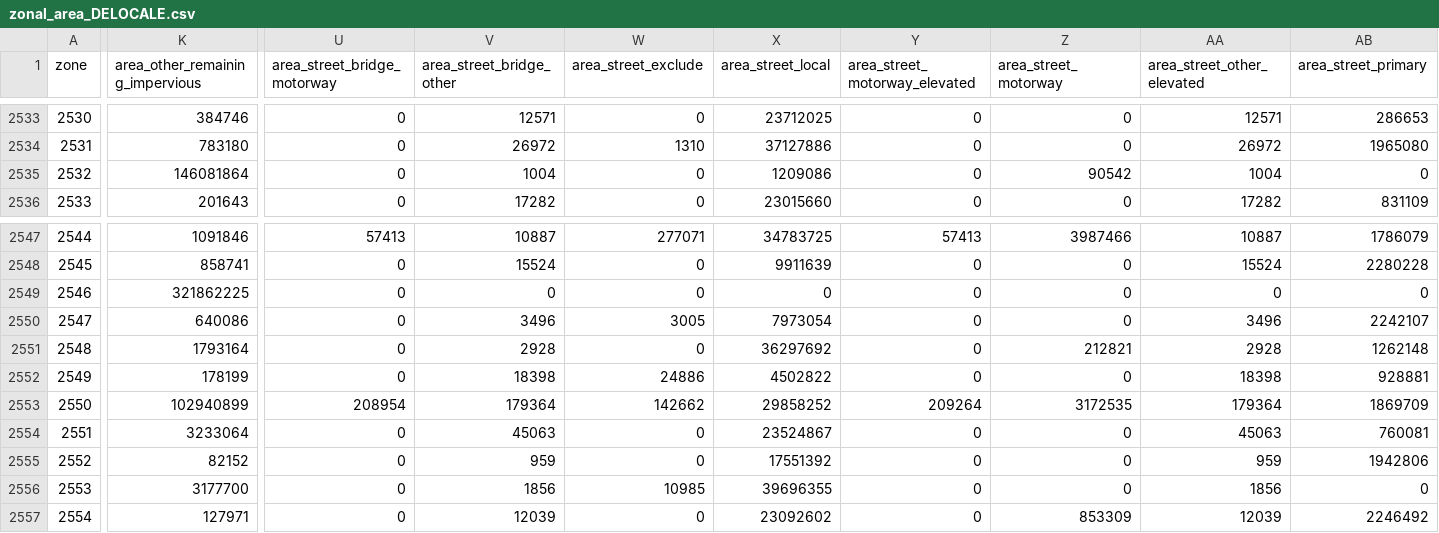
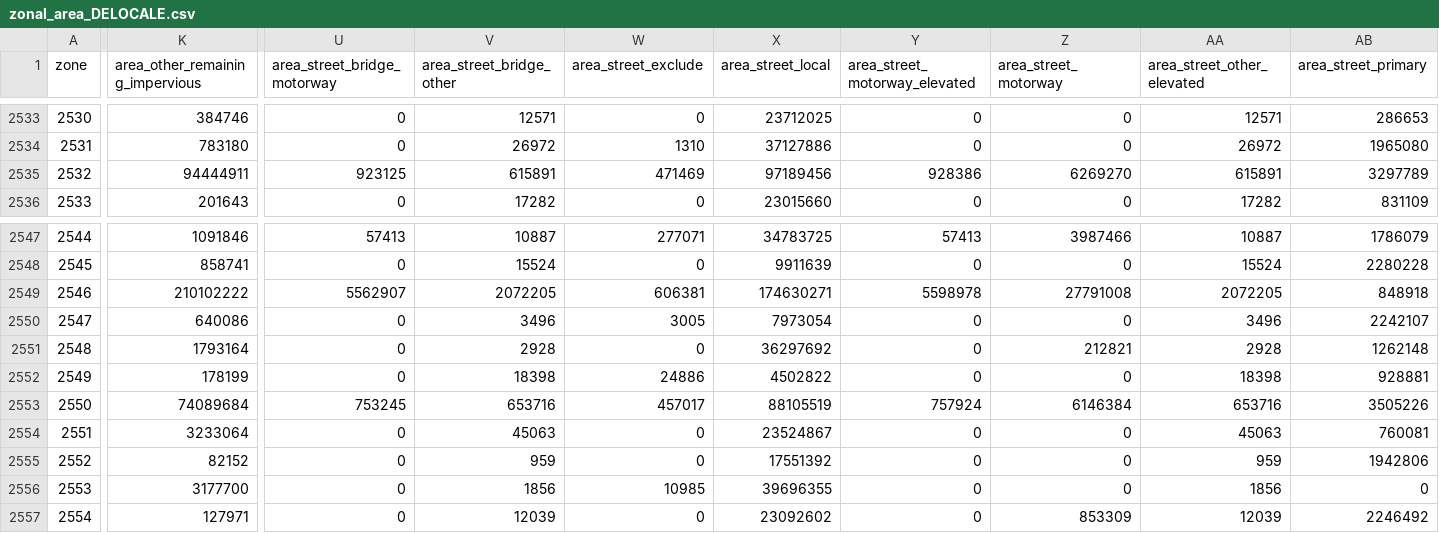
Before and after one commit to davidfrantz/mat_stocks, a CSV file: paper/USA/csv/mass-per-county/zonal_area_DELOCALE.csv, drawn as a sheet; only a part is shown, gaps mark what is left out; the diff covers the shown part only; the diff names each change by its address in the sheet, - before the commit and + after, or states it on an @@ line.

```diff
--- a/paper/USA/csv/mass-per-county/zonal_area_DELOCALE.csv
+++ b/paper/USA/csv/mass-per-county/zonal_area_DELOCALE.csv
-K2535 (area_other_remaining_impervious): 146081864
+K2535 (area_other_remaining_impervious): 94444911
-U2535 (area_street_bridge_motorway): 0
+U2535 (area_street_bridge_motorway): 923125
-V2535 (area_street_bridge_other): 1004
+V2535 (area_street_bridge_other): 615891
-W2535 (area_street_exclude): 0
+W2535 (area_street_exclude): 471469
-X2535 (area_street_local): 1209086
+X2535 (area_street_local): 97189456
-Y2535 (area_street_motorway_elevated): 0
+Y2535 (area_street_motorway_elevated): 928386
-Z2535 (area_street_motorway): 90542
+Z2535 (area_street_motorway): 6269270
-AA2535 (area_street_other_elevated): 1004
+AA2535 (area_street_other_elevated): 615891
-AB2535 (area_street_primary): 0
+AB2535 (area_street_primary): 3297789
-K2549 (area_other_remaining_impervious): 321862225
+K2549 (area_other_remaining_impervious): 210102222
-U2549 (area_street_bridge_motorway): 0
+U2549 (area_street_bridge_motorway): 5562907
-V2549 (area_street_bridge_other): 0
+V2549 (area_street_bridge_other): 2072205
-W2549 (area_street_exclude): 0
+W2549 (area_street_exclude): 606381
-X2549 (area_street_local): 0
+X2549 (area_street_local): 174630271
-Y2549 (area_street_motorway_elevated): 0
+Y2549 (area_street_motorway_elevated): 5598978
-Z2549 (area_street_motorway): 0
+Z2549 (area_street_motorway): 27791008
-AA2549 (area_street_other_elevated): 0
+AA2549 (area_street_other_elevated): 2072205
-AB2549 (area_street_primary): 0
+AB2549 (area_street_primary): 848918
-K2553 (area_other_remaining_impervious): 102940899
+K2553 (area_other_remaining_impervious): 74089684
-U2553 (area_street_bridge_motorway): 208954
+U2553 (area_street_bridge_motorway): 753245
-V2553 (area_street_bridge_other): 179364
+V2553 (area_street_bridge_other): 653716
-W2553 (area_street_exclude): 142662
+W2553 (area_street_exclude): 457017
-X2553 (area_street_local): 29858252
+X2553 (area_street_local): 88105519
-Y2553 (area_street_motorway_elevated): 209264
+Y2553 (area_street_motorway_elevated): 757924
-Z2553 (area_street_motorway): 3172535
+Z2553 (area_street_motorway): 6146384
-AA2553 (area_street_other_elevated): 179364
+AA2553 (area_street_other_elevated): 653716
-AB2553 (area_street_primary): 1869709
+AB2553 (area_street_primary): 3505226
```
Also changed, not shown: 85 edited cells elsewhere in this file, paper/USA/csv/mass-all-states/total_mass_all_states_DELOCALE.csv, paper/USA/csv/mass-all-states/total_mass_all_states_ENLOCALE.csv, 9 other files.
